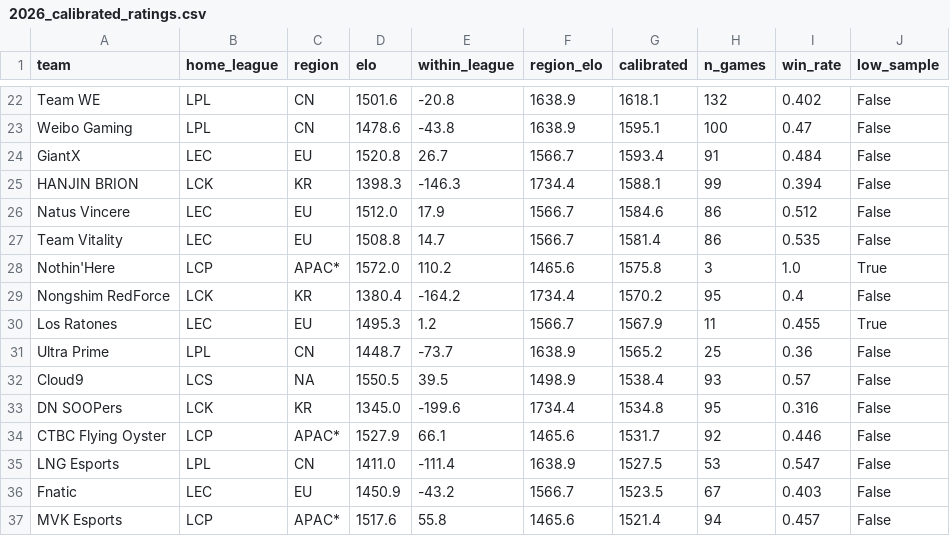
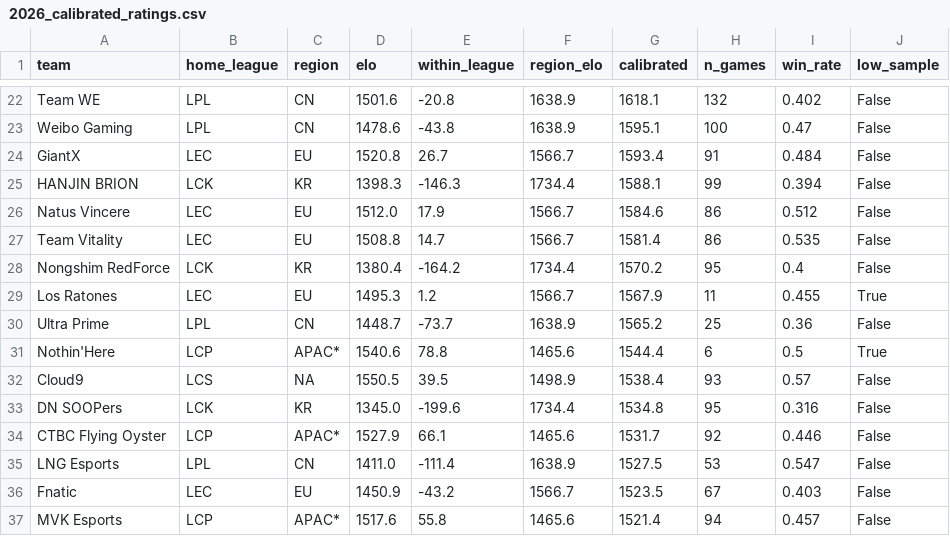
Before and after one commit to zackaids/league-predictor, a CSV file: data/processed/2026_calibrated_ratings.csv, drawn as a sheet; only a part is shown, gaps mark what is left out; removed rows and columns are numbered as before the commit, all else as after; the diff names each change by its address in the sheet, - before the commit and + after, or states it on an @@ line.

```diff
--- a/data/processed/2026_calibrated_ratings.csv
+++ b/data/processed/2026_calibrated_ratings.csv
-row 28: Nothin'Here | LCP | APAC* | 1572.0 | 110.2 | 1465.6 | 1575.8 | 3 | 1.0 | True
+row 31: Nothin'Here | LCP | APAC* | 1540.6 | 78.8 | 1465.6 | 1544.4 | 6 | 0.5 | True
```
Also changed, not shown: data/processed/2026_series.csv, data/processed/2026_team_elo.csv, 6 other files.
